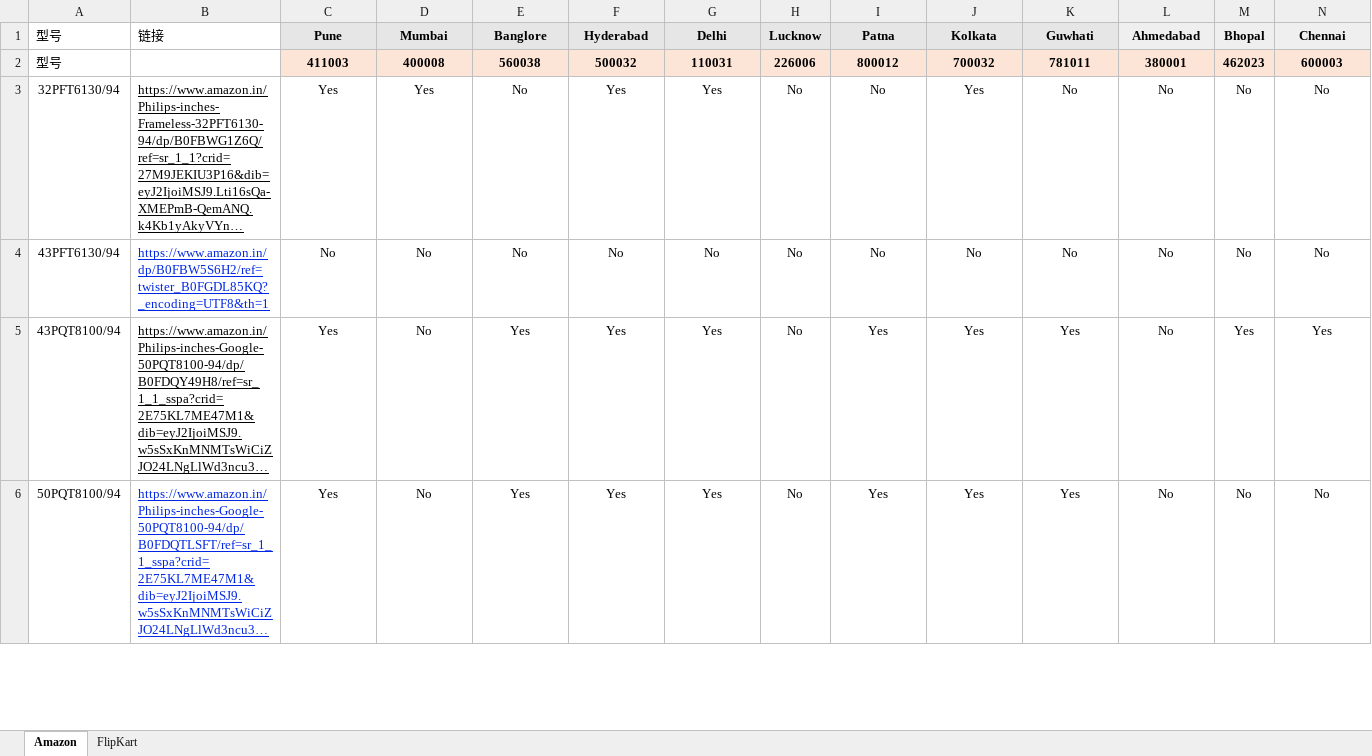
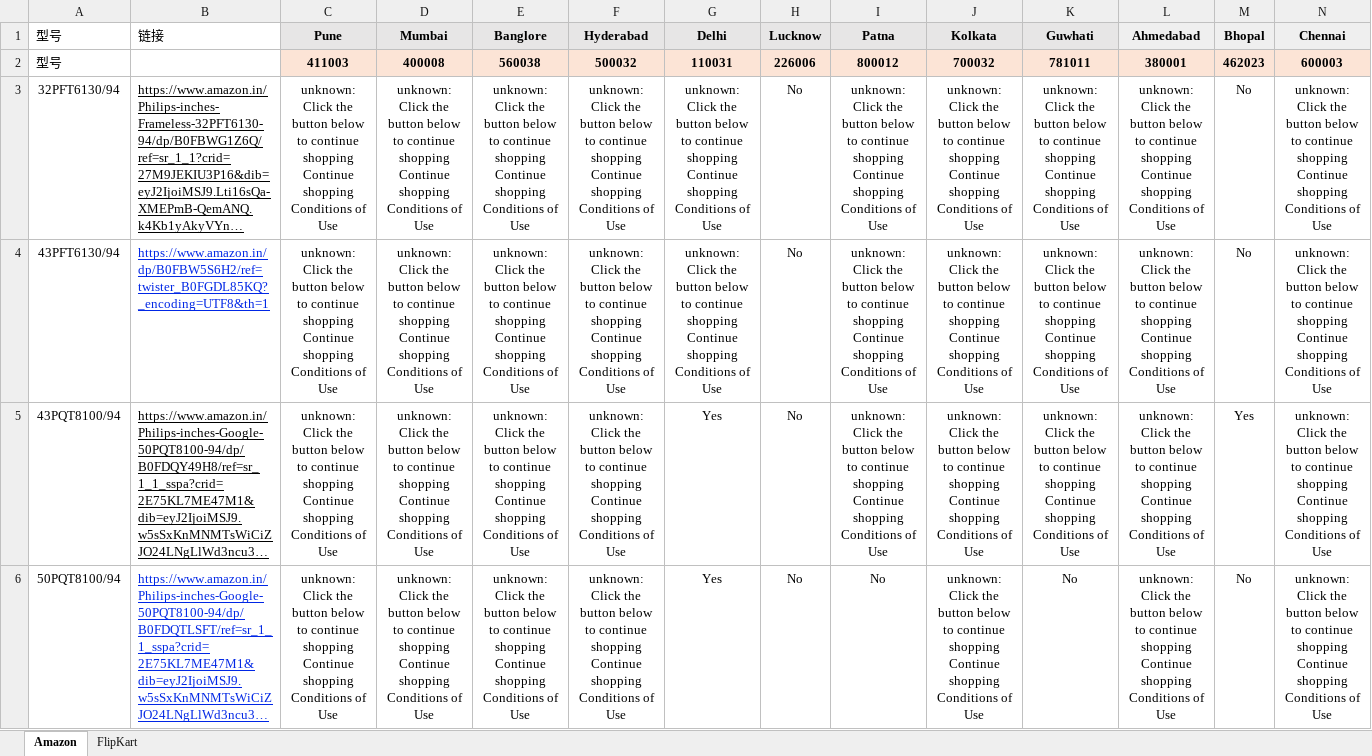
Before and after one commit to sumitrana1505/price-tracker-automation, an Excel workbook: ourmodels_pincode.xlsx, sheet Amazon, drawn as a sheet; only a part is shown; long unchanged cells end in …; values as stored, in another font and other column widths than the file's, no borders; conditional formats not drawn; the diff covers the shown part only; the diff names each change by its address in the sheet, - before the commit and + after, or states it on an @@ line.

```diff
--- a/ourmodels_pincode.xlsx (sheet Amazon)
+++ b/ourmodels_pincode.xlsx (sheet Amazon)
-C3 (Pune): Yes
+C3 (Pune): unknown: Click the button below to continue shopping Continue shopping Conditions of Use
-D3 (Mumbai): Yes
+D3 (Mumbai): unknown: Click the button below to continue shopping Continue shopping Conditions of Use
-E3:E4 (Banglore): No
+E3:E4 (Banglore): unknown: Click the button below to continue shopping Continue shopping Conditions of Use
-F3 (Hyderabad): Yes
+F3 (Hyderabad): unknown: Click the button below to continue shopping Continue shopping Conditions of Use
-G3 (Delhi): Yes
+G3 (Delhi): unknown: Click the button below to continue shopping Continue shopping Conditions of Use
-I3:I4 (Patna): No
+I3:I4 (Patna): unknown: Click the button below to continue shopping Continue shopping Conditions of Use
-J3 (Kolkata): Yes
+J3 (Kolkata): unknown: Click the button below to continue shopping Continue shopping Conditions of Use
-K3:K4 (Guwhati): No
+K3:K4 (Guwhati): unknown: Click the button below to continue shopping Continue shopping Conditions of Use
-L3:L6 (Ahmedabad): No
+L3:L6 (Ahmedabad): unknown: Click the button below to continue shopping Continue shopping Conditions of Use
-N3:N4 (Chennai): No
+N3:N4 (Chennai): unknown: Click the button below to continue shopping Continue shopping Conditions of Use
-C4 (Pune): No
+C4 (Pune): unknown: Click the button below to continue shopping Continue shopping Conditions of Use
-D4:D6 (Mumbai): No
+D4:D6 (Mumbai): unknown: Click the button below to continue shopping Continue shopping Conditions of Use
-F4 (Hyderabad): No
+F4 (Hyderabad): unknown: Click the button below to continue shopping Continue shopping Conditions of Use
-G4 (Delhi): No
+G4 (Delhi): unknown: Click the button below to continue shopping Continue shopping Conditions of Use
-J4 (Kolkata): No
+J4 (Kolkata): unknown: Click the button below to continue shopping Continue shopping Conditions of Use
-C5:C6 (Pune): Yes
+C5:C6 (Pune): unknown: Click the button below to continue shopping Continue shopping Conditions of Use
-E5:E6 (Banglore): Yes
+E5:E6 (Banglore): unknown: Click the button below to continue shopping Continue shopping Conditions of Use
-F5:F6 (Hyderabad): Yes
+F5:F6 (Hyderabad): unknown: Click the button below to continue shopping Continue shopping Conditions of Use
-I5 (Patna): Yes
+I5 (Patna): unknown: Click the button below to continue shopping Continue shopping Conditions of Use
-J5:J6 (Kolkata): Yes
+J5:J6 (Kolkata): unknown: Click the button below to continue shopping Continue shopping Conditions of Use
-K5 (Guwhati): Yes
+K5 (Guwhati): unknown: Click the button below to continue shopping Continue shopping Conditions of Use
-N5 (Chennai): Yes
+N5 (Chennai): unknown: Click the button below to continue shopping Continue shopping Conditions of Use
-I6 (Patna): Yes
+I6 (Patna): No
-K6 (Guwhati): Yes
+K6 (Guwhati): No
-N6 (Chennai): No
+N6 (Chennai): unknown: Click the button below to continue shopping Continue shopping Conditions of Use
```
Also changed, not shown: 101 edited cells elsewhere in this sheet, 1 other file.
